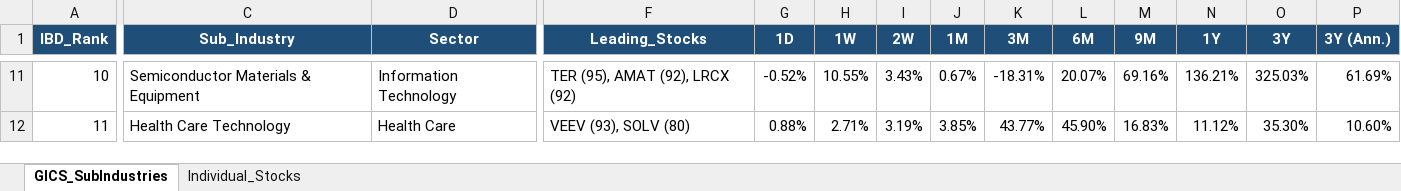
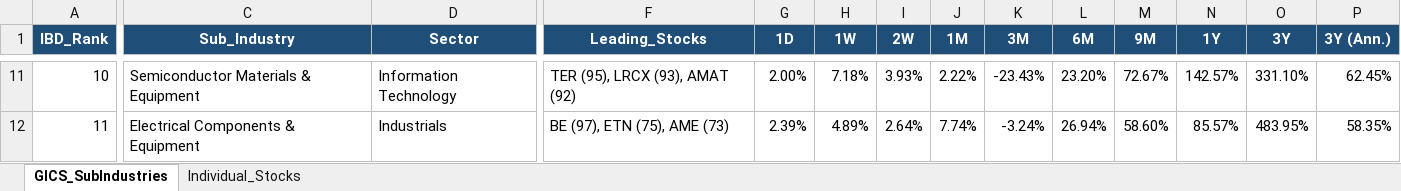
Before and after one commit to Jamesssurfer/GICS-Tracker, an Excel workbook: GICS_SubIndustry_Leaderboard.xlsx, sheet GICS_SubIndustries, drawn as a sheet; only a part is shown, gaps mark what is left out; values as stored, in another font and other column widths than the file's, no borders; the diff covers the shown part only; the diff names each change by its address in the sheet, - before the commit and + after, or states it on an @@ line.

Commit message:
Auto-update: S&P 500 GICS Sub-Industry RS Leaderboard (2026-09-25)

```diff
--- a/GICS_SubIndustry_Leaderboard.xlsx (sheet GICS_SubIndustries)
+++ b/GICS_SubIndustry_Leaderboard.xlsx (sheet GICS_SubIndustries)
-F11 (Leading_Stocks): TER (95), AMAT (92), LRCX (92)
+F11 (Leading_Stocks): TER (95), LRCX (93), AMAT (92)
-G11 (1D): -0.52%
+G11 (1D): 2.00%
-H11 (1W): 10.55%
+H11 (1W): 7.18%
-I11 (2W): 3.43%
+I11 (2W): 3.93%
-J11 (1M): 0.67%
+J11 (1M): 2.22%
-K11 (3M): -18.31%
+K11 (3M): -23.43%
-L11 (6M): 20.07%
+L11 (6M): 23.20%
-M11 (9M): 69.16%
+M11 (9M): 72.67%
-N11 (1Y): 136.21%
+N11 (1Y): 142.57%
-O11 (3Y): 325.03%
+O11 (3Y): 331.10%
-P11 (3Y (Ann.)): 61.69%
+P11 (3Y (Ann.)): 62.45%
-C12 (Sub_Industry): Health Care Technology
+C12 (Sub_Industry): Electrical Components & Equipment
-D12 (Sector): Health Care
+D12 (Sector): Industrials
-F12 (Leading_Stocks): VEEV (93), SOLV (80)
+F12 (Leading_Stocks): BE (97), ETN (75), AME (73)
-G12 (1D): 0.88%
+G12 (1D): 2.39%
-H12 (1W): 2.71%
+H12 (1W): 4.89%
-I12 (2W): 3.19%
+I12 (2W): 2.64%
-J12 (1M): 3.85%
+J12 (1M): 7.74%
-K12 (3M): 43.77%
+K12 (3M): -3.24%
-L12 (6M): 45.90%
+L12 (6M): 26.94%
-M12 (9M): 16.83%
+M12 (9M): 58.60%
-N12 (1Y): 11.12%
+N12 (1Y): 85.57%
-O12 (3Y): 35.30%
+O12 (3Y): 483.95%
-P12 (3Y (Ann.)): 10.60%
+P12 (3Y (Ann.)): 58.35%
```
Also changed, not shown: 1630 edited cells elsewhere in this sheet, sheet Individual_Stocks.
